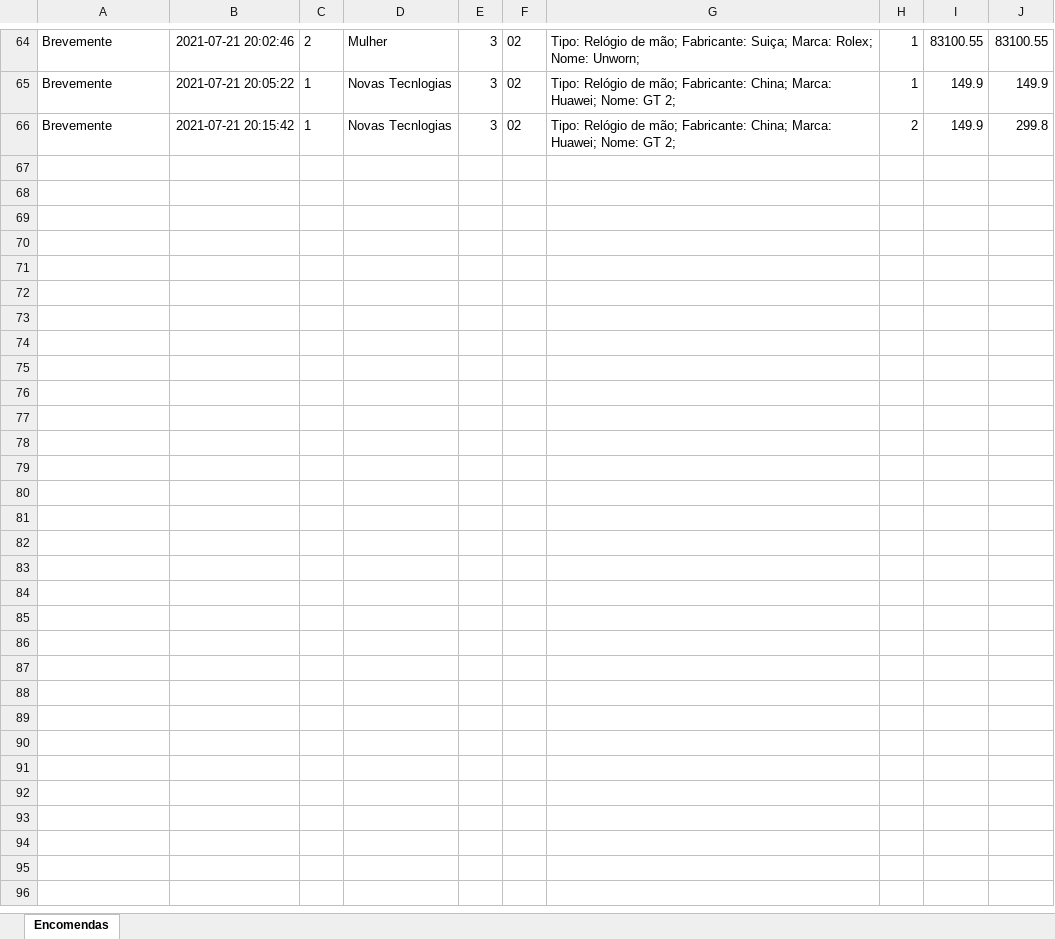
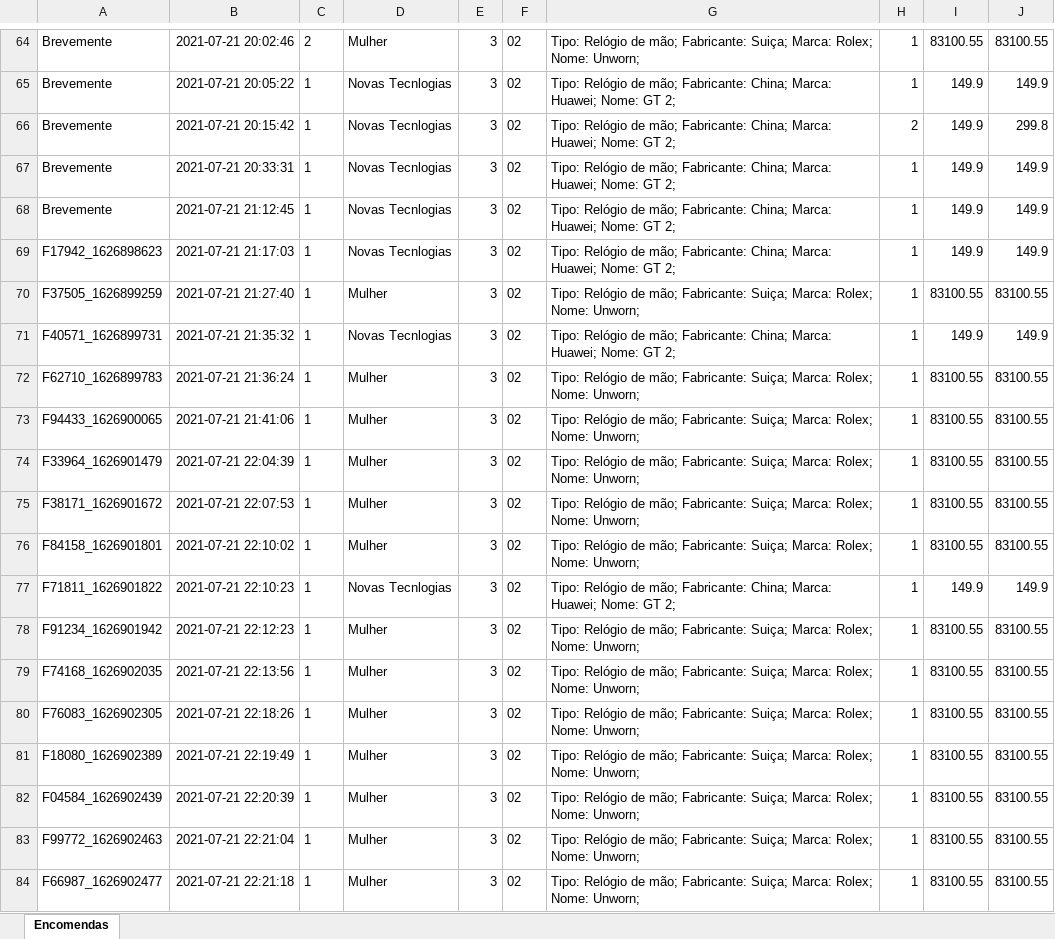
Before and after one commit to Ruizao/ProjetoPAP, an Excel workbook: db/Encomendas.xlsx, sheet Encomendas, drawn as a sheet; only a part is shown, gaps mark what is left out; values as stored, in another font and other column widths than the file's, no borders; the diff names each change by its address in the sheet, - before the commit and + after, or states it on an @@ line.

```diff
--- a/db/Encomendas.xlsx (sheet Encomendas)
+++ b/db/Encomendas.xlsx (sheet Encomendas)
+row 67: Brevemente | 2021-07-21 20:33:31 | 1 | Novas Tecnlogias | 3 | 02 | Tipo: Relógio de mão; Fabricante: China; Marca: Huawei; Nome: GT 2; | 1 | 149.9 | 149.9
+row 68: Brevemente | 2021-07-21 21:12:45 | 1 | Novas Tecnlogias | 3 | 02 | Tipo: Relógio de mão; Fabricante: China; Marca: Huawei; Nome: GT 2; | 1 | 149.9 | 149.9
+row 69: F17942_1626898623 | 2021-07-21 21:17:03 | 1 | Novas Tecnlogias | 3 | 02 | Tipo: Relógio de mão; Fabricante: China; Marca: Huawei; Nome: GT 2; | 1 | 149.9 | 149.9
+row 70: F37505_1626899259 | 2021-07-21 21:27:40 | 1 | Mulher | 3 | 02 | Tipo: Relógio de mão; Fabricante: Suiça; Marca: Rolex; Nome: Unworn; | 1 | 83100.55 | 83100.55
+row 71: F40571_1626899731 | 2021-07-21 21:35:32 | 1 | Novas Tecnlogias | 3 | 02 | Tipo: Relógio de mão; Fabricante: China; Marca: Huawei; Nome: GT 2; | 1 | 149.9 | 149.9
+row 72: F62710_1626899783 | 2021-07-21 21:36:24 | 1 | Mulher | 3 | 02 | Tipo: Relógio de mão; Fabricante: Suiça; Marca: Rolex; Nome: Unworn; | 1 | 83100.55 | 83100.55
+row 73: F94433_1626900065 | 2021-07-21 21:41:06 | 1 | Mulher | 3 | 02 | Tipo: Relógio de mão; Fabricante: Suiça; Marca: Rolex; Nome: Unworn; | 1 | 83100.55 | 83100.55
+row 74: F33964_1626901479 | 2021-07-21 22:04:39 | 1 | Mulher | 3 | 02 | Tipo: Relógio de mão; Fabricante: Suiça; Marca: Rolex; Nome: Unworn; | 1 | 83100.55 | 83100.55
+row 75: F38171_1626901672 | 2021-07-21 22:07:53 | 1 | Mulher | 3 | 02 | Tipo: Relógio de mão; Fabricante: Suiça; Marca: Rolex; Nome: Unworn; | 1 | 83100.55 | 83100.55
+row 76: F84158_1626901801 | 2021-07-21 22:10:02 | 1 | Mulher | 3 | 02 | Tipo: Relógio de mão; Fabricante: Suiça; Marca: Rolex; Nome: Unworn; | 1 | 83100.55 | 83100.55
+row 77: F71811_1626901822 | 2021-07-21 22:10:23 | 1 | Novas Tecnlogias | 3 | 02 | Tipo: Relógio de mão; Fabricante: China; Marca: Huawei; Nome: GT 2; | 1 | 149.9 | 149.9
+row 78: F91234_1626901942 | 2021-07-21 22:12:23 | 1 | Mulher | 3 | 02 | Tipo: Relógio de mão; Fabricante: Suiça; Marca: Rolex; Nome: Unworn; | 1 | 83100.55 | 83100.55
+row 79: F74168_1626902035 | 2021-07-21 22:13:56 | 1 | Mulher | 3 | 02 | Tipo: Relógio de mão; Fabricante: Suiça; Marca: Rolex; Nome: Unworn; | 1 | 83100.55 | 83100.55
+row 80: F76083_1626902305 | 2021-07-21 22:18:26 | 1 | Mulher | 3 | 02 | Tipo: Relógio de mão; Fabricante: Suiça; Marca: Rolex; Nome: Unworn; | 1 | 83100.55 | 83100.55
+row 81: F18080_1626902389 | 2021-07-21 22:19:49 | 1 | Mulher | 3 | 02 | Tipo: Relógio de mão; Fabricante: Suiça; Marca: Rolex; Nome: Unworn; | 1 | 83100.55 | 83100.55
+row 82: F04584_1626902439 | 2021-07-21 22:20:39 | 1 | Mulher | 3 | 02 | Tipo: Relógio de mão; Fabricante: Suiça; Marca: Rolex; Nome: Unworn; | 1 | 83100.55 | 83100.55
+row 83: F99772_1626902463 | 2021-07-21 22:21:04 | 1 | Mulher | 3 | 02 | Tipo: Relógio de mão; Fabricante: Suiça; Marca: Rolex; Nome: Unworn; | 1 | 83100.55 | 83100.55
+row 84: F66987_1626902477 | 2021-07-21 22:21:18 | 1 | Mulher | 3 | 02 | Tipo: Relógio de mão; Fabricante: Suiça; Marca: Rolex; Nome: Unworn; | 1 | 83100.55 | 83100.55
```
Also changed, not shown: db/Utilizadores.xlsx, 12 other files.
